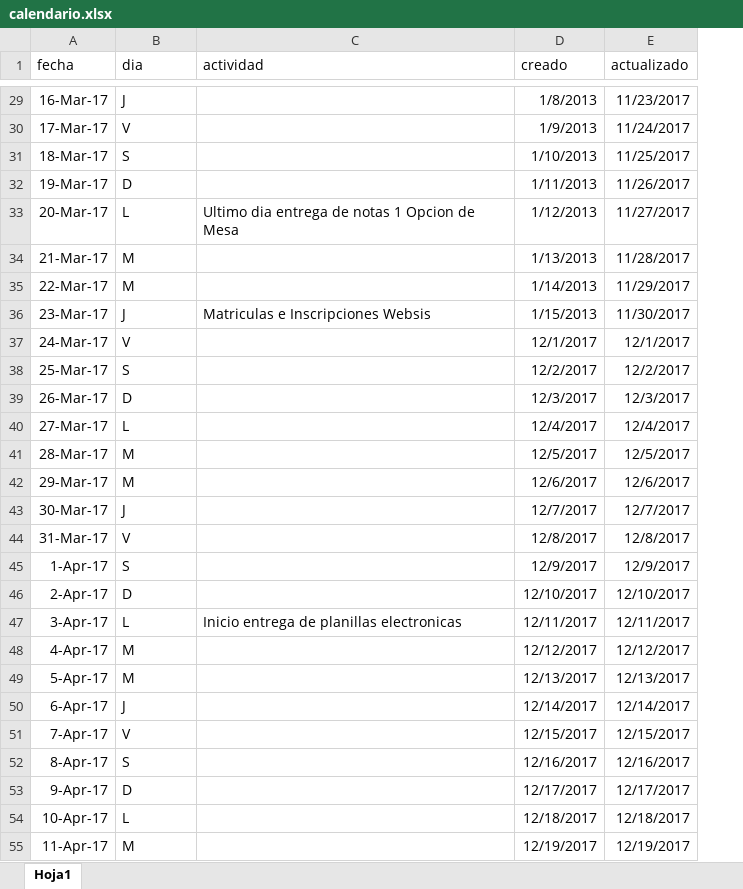
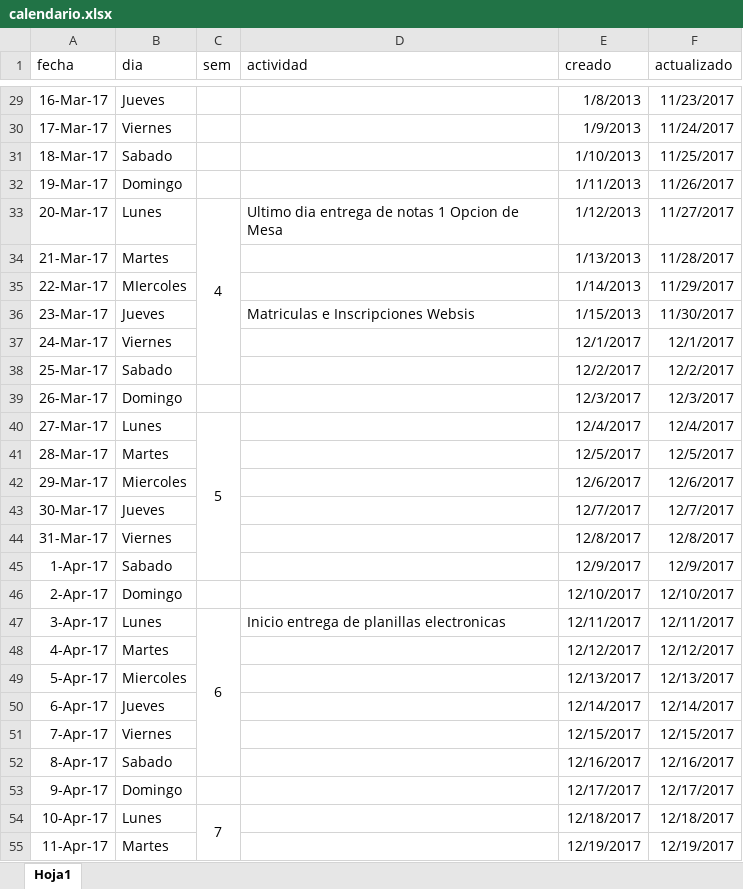
Before and after one commit to MAYKOL-SL/R2D2, an Excel workbook: reservaTis/storage/archivos/calendario.xlsx, sheet Hoja1, drawn as a sheet; only a part is shown, gaps mark what is left out; values as stored, in another font and other column widths than the file's, no borders; the diff covers the shown part only; the diff names each change by its address in the sheet, - before the commit and + after, or states it on an @@ line.

```diff
--- a/reservaTis/storage/archivos/calendario.xlsx (sheet Hoja1)
+++ b/reservaTis/storage/archivos/calendario.xlsx (sheet Hoja1)
+column C (sem), rows 33-54: 4 |  |  |  |  |  |  | 5 |  |  |  |  |  |  | 6 |  |  |  |  |  |  | 7
-B29 (dia): J
+B29 (dia): Jueves
-B30 (dia): V
+B30 (dia): Viernes
-B31 (dia): S
+B31 (dia): Sabado
-B32 (dia): D
+B32 (dia): Domingo
-B33 (dia): L
+B33 (dia): Lunes
-B34 (dia): M
+B34 (dia): Martes
-B35 (dia): M
+B35 (dia): MIercoles
-B36 (dia): J
+B36 (dia): Jueves
-B37 (dia): V
+B37 (dia): Viernes
-B38 (dia): S
+B38 (dia): Sabado
-B39 (dia): D
+B39 (dia): Domingo
-B40 (dia): L
+B40 (dia): Lunes
-B41 (dia): M
+B41 (dia): Martes
-B42 (dia): M
+B42 (dia): Miercoles
-B43 (dia): J
+B43 (dia): Jueves
-B44 (dia): V
+B44 (dia): Viernes
-B45 (dia): S
+B45 (dia): Sabado
-B46 (dia): D
+B46 (dia): Domingo
-B47 (dia): L
+B47 (dia): Lunes
-B48 (dia): M
+B48 (dia): Martes
-B49 (dia): M
+B49 (dia): Miercoles
-B50 (dia): J
+B50 (dia): Jueves
-B51 (dia): V
+B51 (dia): Viernes
-B52 (dia): S
+B52 (dia): Sabado
-B53 (dia): D
+B53 (dia): Domingo
-B54 (dia): L
+B54 (dia): Lunes
-B55 (dia): M
+B55 (dia): Martes
```
Also changed, not shown: 291 edited cells elsewhere in this sheet, 10 other files.
